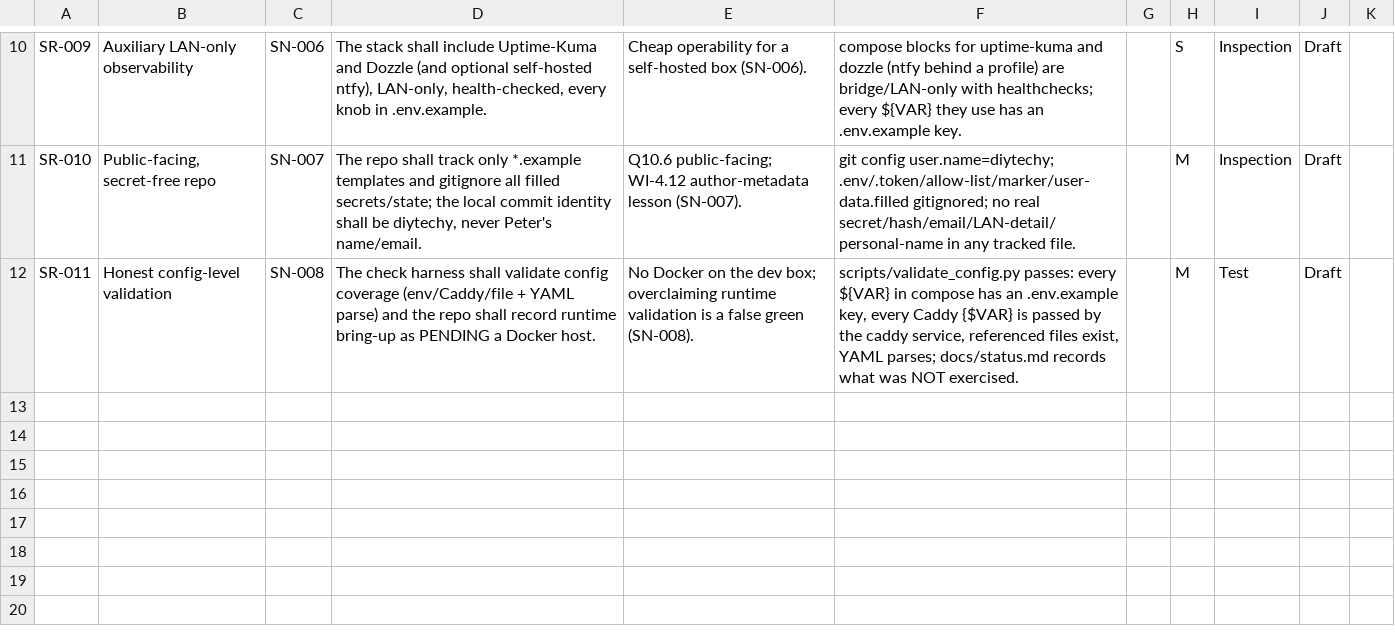
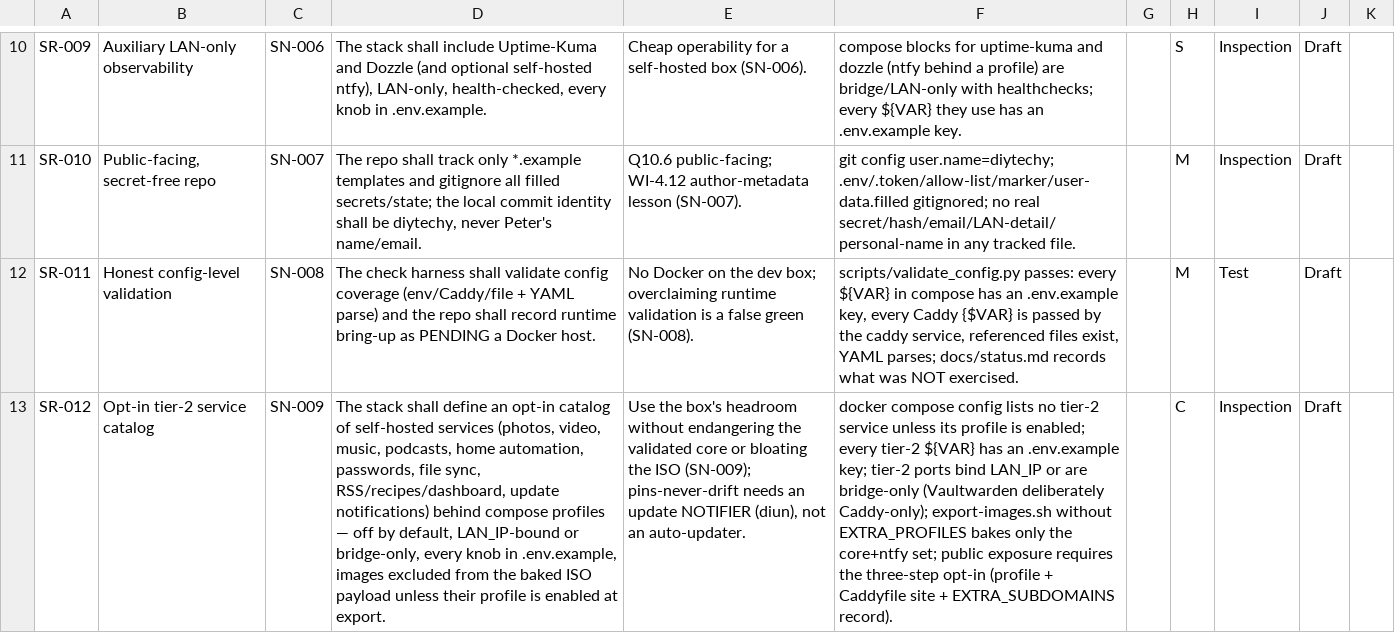
Before and after one commit to diytechy/MiniPC-Deployer, a CSV file: docs/requirements/system-requirements.csv, drawn as a sheet; only a part is shown, gaps mark what is left out; the diff names each change by its address in the sheet, - before the commit and + after, or states it on an @@ line.

```diff
--- a/docs/requirements/system-requirements.csv
+++ b/docs/requirements/system-requirements.csv
+row 13: SR-012 | Opt-in tier-2 service catalog | SN-009 | The stack shall define an opt-in catalog of self-hosted services (photos, video, music, podcasts, home automation, passwords, file sync, RSS/recipes/dashboard, update notifications) behind compose profiles — off by default, LAN_IP-bound or bridge-only, every knob in .env.example, images excluded from the baked ISO payload unless their profile is enabled at export. | Use the box's headroom without endangering the validated core or bloating the ISO (SN-009); pins-never-drift needs an update NOTIFIER (diun), not an auto-updater. | docker compose config lists no tier-2 service unless its profile is enabled; every tier-2 ${VAR} has an .env.example key; tier-2 ports bind LAN_IP or are bridge-only (Vaultwarden deliberately Caddy-only); export-images.sh without EXTRA_PROFILES bakes only the core+ntfy set; public exposure requires the three-step opt-in (profile + Caddyfile site + EXTRA_SUBDOMAINS record). |  | C | Inspection | Draft
```
Also changed, not shown: 11 other files.
